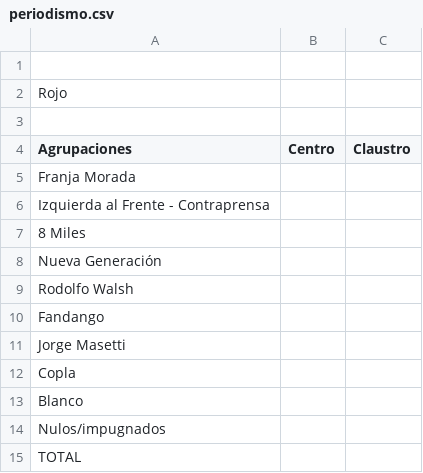
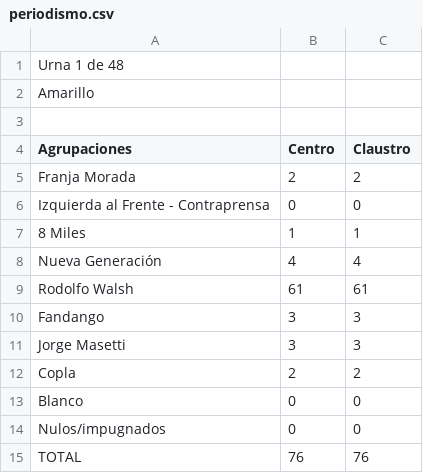
Before and after one commit to prensaunlp/eleccionesCSV, a CSV file: periodismo.csv, drawn as a sheet.

Commit message:
Update periodismo.csv

```diff
--- a/periodismo.csv
+++ b/periodismo.csv
@@ -1,15 +1,15 @@
-
-Rojo,,
+Urna 1 de 48
+Amarillo,,
 ,,
 Agrupaciones,Centro,Claustro
-Franja Morada,,
-Izquierda al Frente - Contraprensa,,
-8 Miles,,
-Nueva Generación,,
-Rodolfo Walsh,,,
-Fandango,,,
-Jorge Masetti,,
-Copla,,
-Blanco,,
-Nulos/impugnados,,
-TOTAL,,
+Franja Morada,2,2
+Izquierda al Frente - Contraprensa,0,0
+8 Miles,1,1
+Nueva Generación,4,4
+Rodolfo Walsh,61,61,
+Fandango,3,3,
+Jorge Masetti,3,3
+Copla,2,2
+Blanco,0,0
+Nulos/impugnados,0,0
+TOTAL,76,76
```
